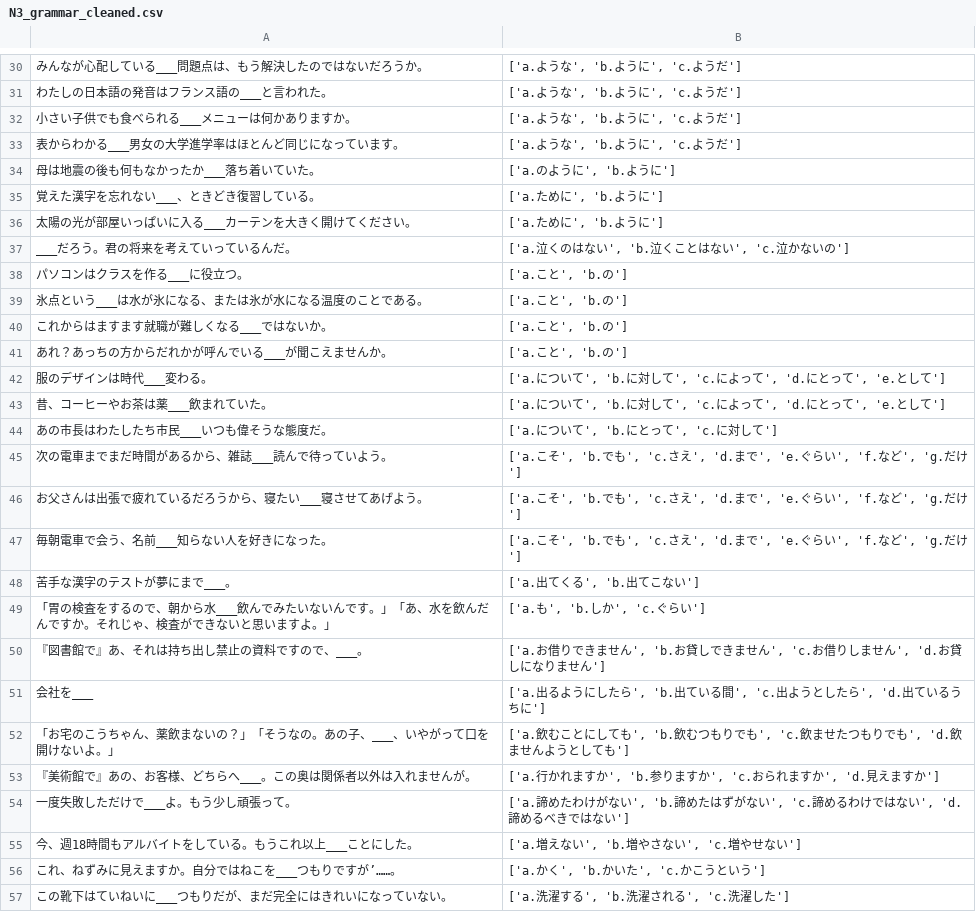
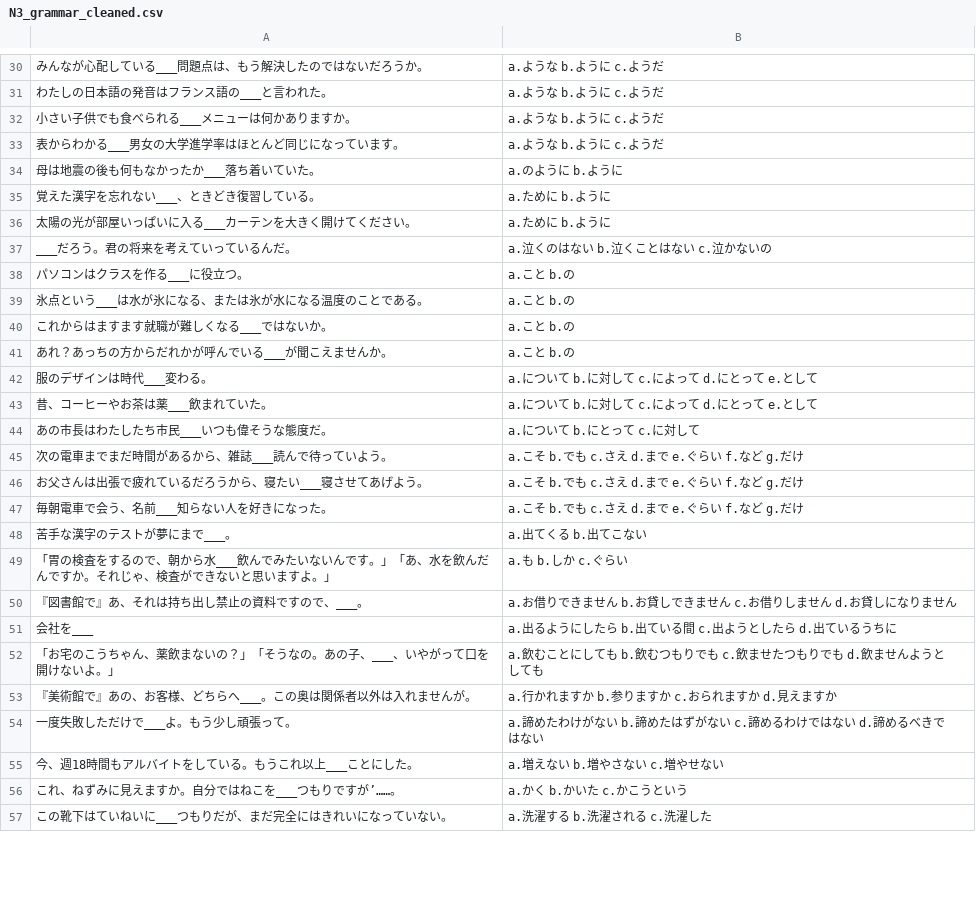
Before and after one commit to ZhaoPeiduo/NASC_2024, a CSV file: GrammarDataset/N3_grammar_cleaned.csv, drawn as a sheet; only a part is shown, gaps mark what is left out; the diff covers the shown part only; the diff names each change by its address in the sheet, - before the commit and + after, or states it on an @@ line.

```diff
--- a/GrammarDataset/N3_grammar_cleaned.csv
+++ b/GrammarDataset/N3_grammar_cleaned.csv
-B30:B33: ['a.ような', 'b.ように', 'c.ようだ']
+B30:B33: a.ような b.ように c.ようだ
-B34: ['a.のように', 'b.ように']
+B34: a.のように b.ように
-B35:B36: ['a.ために', 'b.ように']
+B35:B36: a.ために b.ように
-B37: ['a.泣くのはない', 'b.泣くことはない', 'c.泣かないの']
+B37: a.泣くのはない b.泣くことはない c.泣かないの
-B38:B41: ['a.こと', 'b.の']
+B38:B41: a.こと b.の
-B42:B43: ['a.について', 'b.に対して', 'c.によって', 'd.にとって', 'e.として']
+B42:B43: a.について b.に対して c.によって d.にとって e.として
-B44: ['a.について', 'b.にとって', 'c.に対して']
+B44: a.について b.にとって c.に対して
-B45:B47: ['a.こそ', 'b.でも', 'c.さえ', 'd.まで', 'e.ぐらい', 'f.など', 'g.だけ']
+B45:B47: a.こそ b.でも c.さえ d.まで e.ぐらい f.など g.だけ
-B48: ['a.出てくる', 'b.出てこない']
+B48: a.出てくる b.出てこない
-B49: ['a.も', 'b.しか', 'c.ぐらい']
+B49: a.も b.しか c.ぐらい
-B50: ['a.お借りできません', 'b.お貸しできません', 'c.お借りしません', 'd.お貸しになりません']
+B50: a.お借りできません b.お貸しできません c.お借りしません d.お貸しになりません
-B51: ['a.出るようにしたら', 'b.出ている間', 'c.出ようとしたら', 'd.出ているうちに']
+B51: a.出るようにしたら b.出ている間 c.出ようとしたら d.出ているうちに
-B52: ['a.飲むことにしても', 'b.飲むつもりでも', 'c.飲ませたつもりでも', 'd.飲ませんようとしても']
+B52: a.飲むことにしても b.飲むつもりでも c.飲ませたつもりでも d.飲ませんようとしても
-B53: ['a.行かれますか', 'b.参りますか', 'c.おられますか', 'd.見えますか']
+B53: a.行かれますか b.参りますか c.おられますか d.見えますか
-B54: ['a.諦めたわけがない', 'b.諦めたはずがない', 'c.諦めるわけではない', 'd.諦めるべきではない']
+B54: a.諦めたわけがない b.諦めたはずがない c.諦めるわけではない d.諦めるべきではない
-B55: ['a.増えない', 'b.増やさない', 'c.増やせない']
+B55: a.増えない b.増やさない c.増やせない
-B56: ['a.かく', 'b.かいた', 'c.かこうという']
+B56: a.かく b.かいた c.かこうという
-B57: ['a.洗濯する', 'b.洗濯される', 'c.洗濯した']
+B57: a.洗濯する b.洗濯される c.洗濯した
```
Also changed, not shown: 56 edited cells elsewhere in this file, GrammarDataset/N2_grammar_cleaned.csv, 6 other files.
